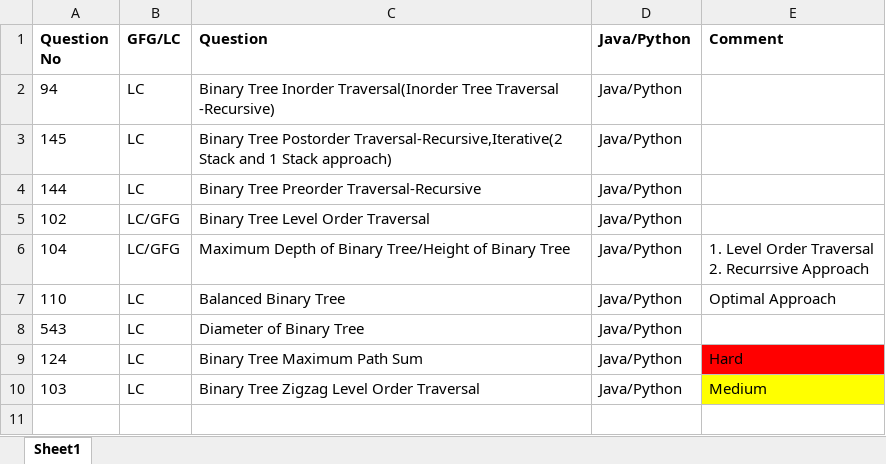
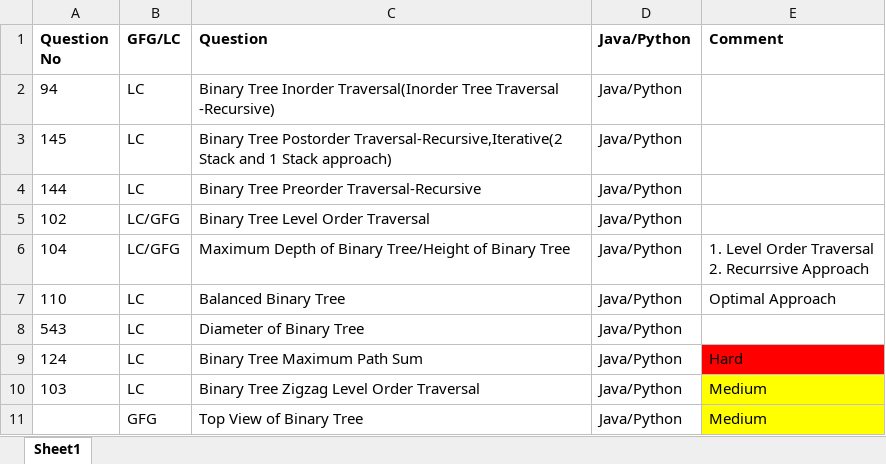
Before and after one commit to ParagNaik2021/Leetcode, an Excel workbook: Binary Search Tree/Java/Question_List-Java version.xlsx, sheet Sheet1, drawn as a sheet; values as stored, in another font and other column widths than the file's, no borders; the diff names each change by its address in the sheet, - before the commit and + after, or states it on an @@ line.

Commit message:
GFG. Top View of Binary Tree
GFG. Top View of Binary Tree

```diff
--- a/Binary Search Tree/Java/Question_List-Java version.xlsx (sheet Sheet1)
+++ b/Binary Search Tree/Java/Question_List-Java version.xlsx (sheet Sheet1)
+row 11:  | GFG | Top View of Binary Tree | Java/Python | Medium
```
Also changed, not shown: 1 other file.
